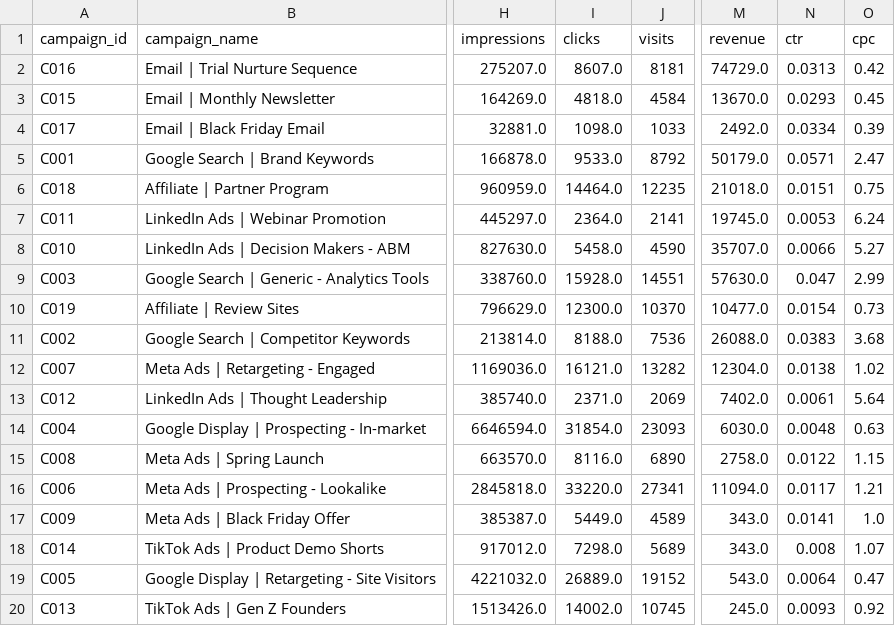
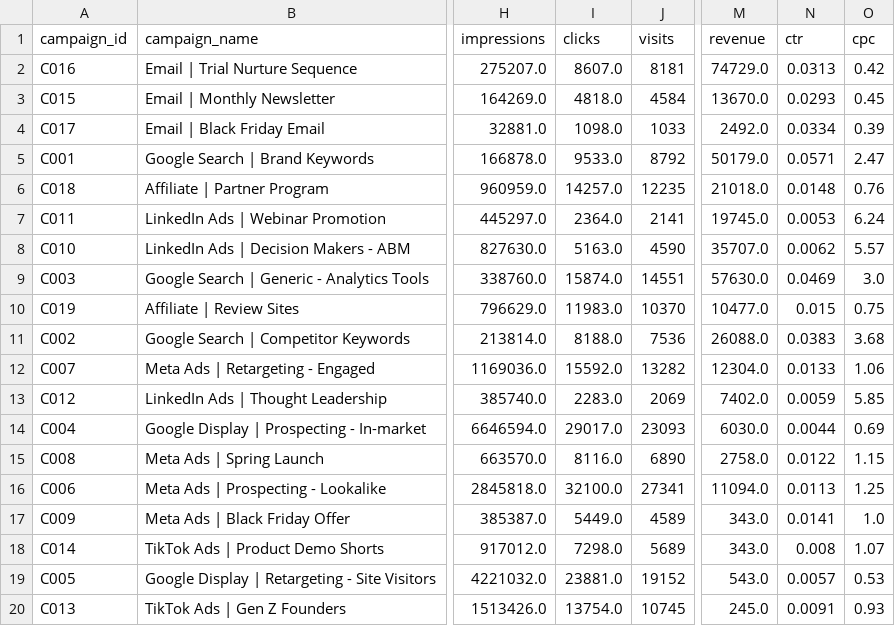
Before and after one commit to ThanushreeSiddaraju/marketing-analytics, a CSV file: output/02_campaign_performance.csv, drawn as a sheet; only a part is shown, gaps mark what is left out; the diff names each change by its address in the sheet, - before the commit and + after, or states it on an @@ line.

```diff
--- a/output/02_campaign_performance.csv
+++ b/output/02_campaign_performance.csv
-I6 (clicks): 14464.0
+I6 (clicks): 14257.0
-N6 (ctr): 0.0151
+N6 (ctr): 0.0148
-O6 (cpc): 0.75
+O6 (cpc): 0.76
-I8 (clicks): 5458.0
+I8 (clicks): 5163.0
-N8 (ctr): 0.0066
+N8 (ctr): 0.0062
-O8 (cpc): 5.27
+O8 (cpc): 5.57
-I9 (clicks): 15928.0
+I9 (clicks): 15874.0
-N9 (ctr): 0.047
+N9 (ctr): 0.0469
-O9 (cpc): 2.99
+O9 (cpc): 3.0
-I10 (clicks): 12300.0
+I10 (clicks): 11983.0
-N10 (ctr): 0.0154
+N10 (ctr): 0.015
-O10 (cpc): 0.73
+O10 (cpc): 0.75
-I12 (clicks): 16121.0
+I12 (clicks): 15592.0
-N12 (ctr): 0.0138
+N12 (ctr): 0.0133
-O12 (cpc): 1.02
+O12 (cpc): 1.06
-I13 (clicks): 2371.0
+I13 (clicks): 2283.0
-N13 (ctr): 0.0061
+N13 (ctr): 0.0059
-O13 (cpc): 5.64
+O13 (cpc): 5.85
-I14 (clicks): 31854.0
+I14 (clicks): 29017.0
-N14 (ctr): 0.0048
+N14 (ctr): 0.0044
-O14 (cpc): 0.63
+O14 (cpc): 0.69
-I16 (clicks): 33220.0
+I16 (clicks): 32100.0
-N16 (ctr): 0.0117
+N16 (ctr): 0.0113
-O16 (cpc): 1.21
+O16 (cpc): 1.25
-I19 (clicks): 26889.0
+I19 (clicks): 23881.0
-N19 (ctr): 0.0064
+N19 (ctr): 0.0057
-O19 (cpc): 0.47
+O19 (cpc): 0.53
-I20 (clicks): 14002.0
+I20 (clicks): 13754.0
-N20 (ctr): 0.0093
+N20 (ctr): 0.0091
-O20 (cpc): 0.92
+O20 (cpc): 0.93
```
Also changed, not shown: output/00_data_quality.csv, output/01_channel_performance.csv, 9 other files.
